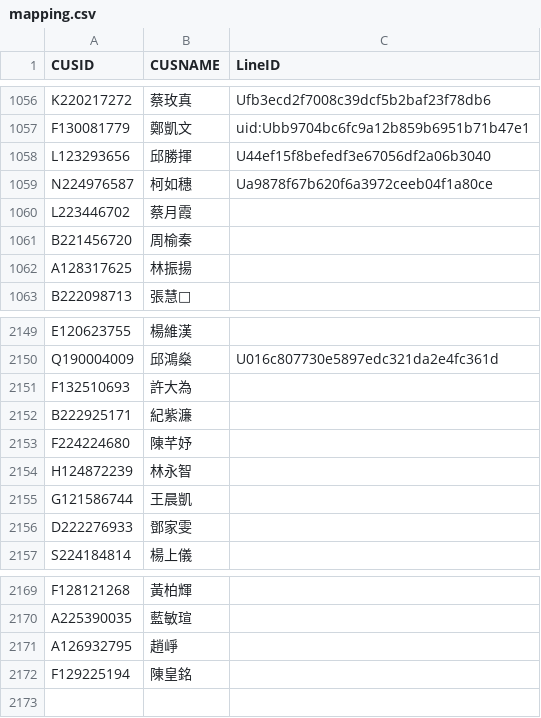
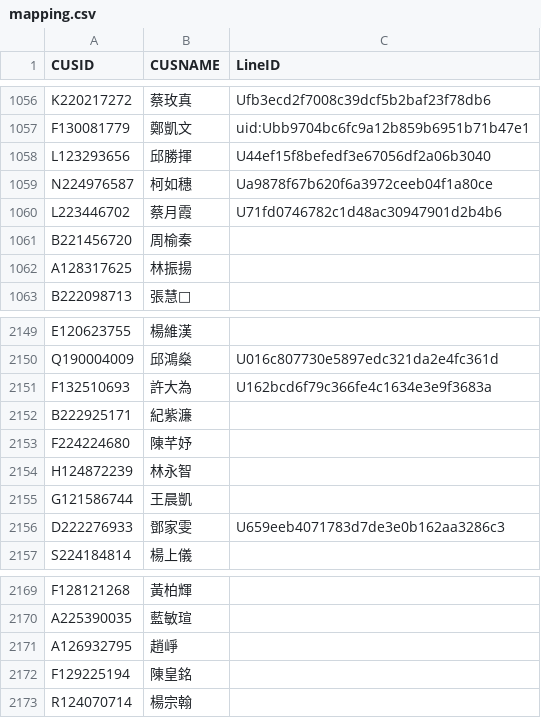
Before and after one commit to smart40333/LineBot, a CSV file: Data/mapping.csv, drawn as a sheet; only a part is shown, gaps mark what is left out.

Commit message:
update: mapping.csv

```diff
--- a/Data/mapping.csv
+++ b/Data/mapping.csv
@@ -1059,3 +1059,3 @@ L123293656,邱勝揮,U44ef15f8befedf3e67056df2a06b3040
 N224976587,柯如穗,Ua9878f67b620f6a3972ceeb04f1a80ce
-L223446702,蔡月霞,
+L223446702,蔡月霞,U71fd0746782c1d48ac30947901d2b4b6
 B221456720,周榆秦,
@@ -2150,3 +2150,3 @@ E120623755,楊維漢,
 Q190004009,邱鴻燊,U016c807730e5897edc321da2e4fc361d
-F132510693,許大為,
+F132510693,許大為,U162bcd6f79c366fe4c1634e3e9f3683a
 B222925171,紀紫濂,
@@ -2155,3 +2155,3 @@ H124872239,林永智,
 G121586744,王晨凱,
-D222276933,鄧家雯,
+D222276933,鄧家雯,U659eeb4071783d7de3e0b162aa3286c3
 S224184814,楊上儀,
@@ -2172 +2172,2 @@ A126932795,趙崢,
 F129225194,陳皇銘,
+R124070714,楊宗翰,
```
